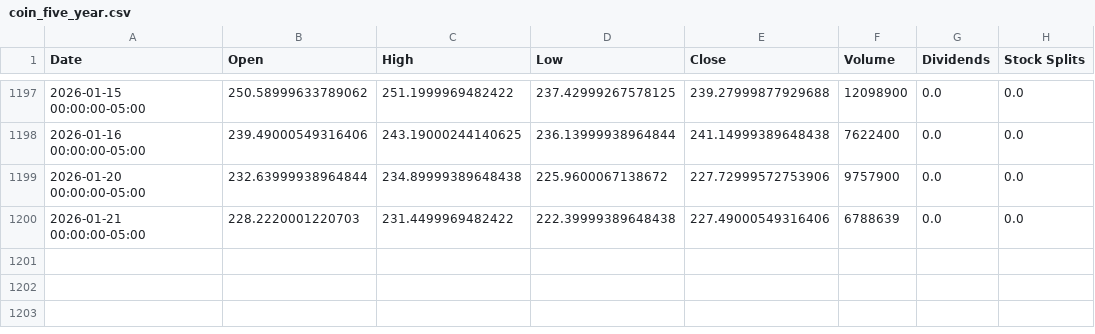
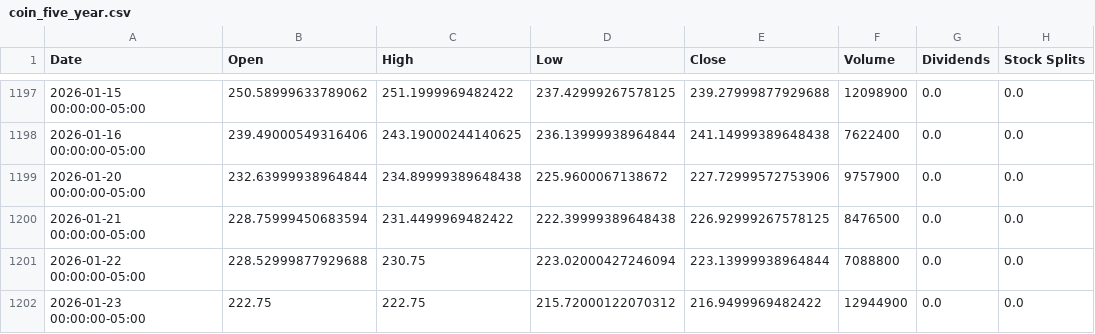
Before and after one commit to pcostasgr/DollarBill, a CSV file: data/coin_five_year.csv, drawn as a sheet; only a part is shown, gaps mark what is left out.

```diff
--- a/data/coin_five_year.csv
+++ b/data/coin_five_year.csv
@@ -1199,2 +1199,4 @@ Date,Open,High,Low,Close,Volume,Dividends,Stock Splits
 2026-01-20 00:00:00-05:00,232.63999938964844,234.89999389648438,225.9600067138672,227.72999572753906,9757900,0.0,0.0
-2026-01-21 00:00:00-05:00,228.2220001220703,231.4499969482422,222.39999389648438,227.49000549316406,6788639,0.0,0.0
+2026-01-21 00:00:00-05:00,228.75999450683594,231.4499969482422,222.39999389648438,226.92999267578125,8476500,0.0,0.0
+2026-01-22 00:00:00-05:00,228.52999877929688,230.75,223.02000427246094,223.13999938964844,7088800,0.0,0.0
+2026-01-23 00:00:00-05:00,222.75,222.75,215.72000122070312,216.9499969482422,12944900,0.0,0.0
```
Also changed, not shown: data/aapl_five_year.csv, data/amd_five_year.csv, 33 other files.
